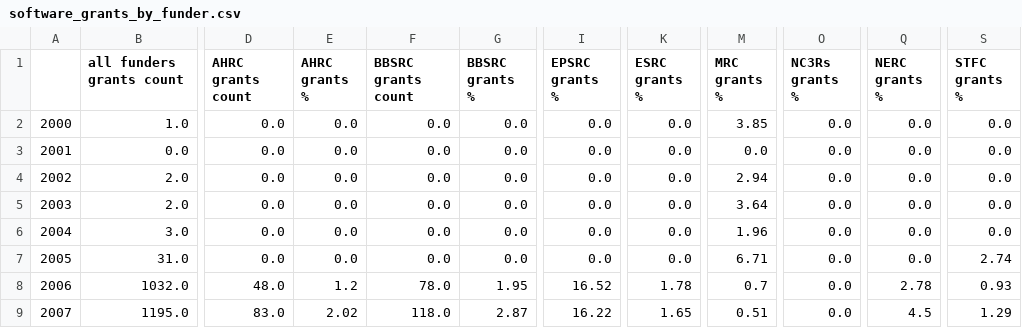
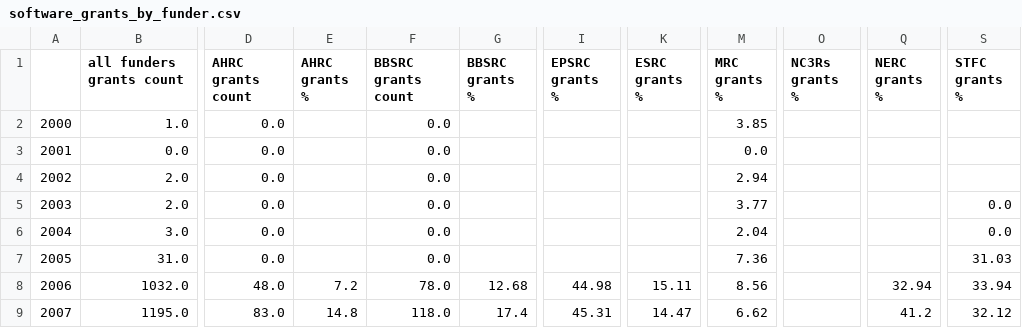
Before and after one commit to softwaresaved/software_in_grants_GTR, a CSV file: output/software_grants_by_funder.csv, drawn as a sheet; only a part is shown, gaps mark what is left out; the diff covers the shown part only; the diff names each change by its address in the sheet, - before the commit and + after, or states it on an @@ line.

```diff
--- a/output/software_grants_by_funder.csv
+++ b/output/software_grants_by_funder.csv
-E2:E7 (AHRC grants %): 0.0
+E2:E7 (AHRC grants %): (empty)
-G2:G7 (BBSRC grants %): 0.0
+G2:G7 (BBSRC grants %): (empty)
-I2:I7 (EPSRC grants %): 0.0
+I2:I7 (EPSRC grants %): (empty)
-K2:K7 (ESRC grants %): 0.0
+K2:K7 (ESRC grants %): (empty)
-O2:O9 (NC3Rs grants %): 0.0
+O2:O9 (NC3Rs grants %): (empty)
-Q2:Q7 (NERC grants %): 0.0
+Q2:Q7 (NERC grants %): (empty)
-S2:S4 (STFC grants %): 0.0
+S2:S4 (STFC grants %): (empty)
-M5 (MRC grants %): 3.64
+M5 (MRC grants %): 3.77
-M6 (MRC grants %): 1.96
+M6 (MRC grants %): 2.04
-M7 (MRC grants %): 6.71
+M7 (MRC grants %): 7.36
-S7 (STFC grants %): 2.74
+S7 (STFC grants %): 31.03
-E8 (AHRC grants %): 1.2
+E8 (AHRC grants %): 7.2
-G8 (BBSRC grants %): 1.95
+G8 (BBSRC grants %): 12.68
-I8 (EPSRC grants %): 16.52
+I8 (EPSRC grants %): 44.98
-K8 (ESRC grants %): 1.78
+K8 (ESRC grants %): 15.11
-M8 (MRC grants %): 0.7
+M8 (MRC grants %): 8.56
-Q8 (NERC grants %): 2.78
+Q8 (NERC grants %): 32.94
-S8 (STFC grants %): 0.93
+S8 (STFC grants %): 33.94
-E9 (AHRC grants %): 2.02
+E9 (AHRC grants %): 14.8
-G9 (BBSRC grants %): 2.87
+G9 (BBSRC grants %): 17.4
-I9 (EPSRC grants %): 16.22
+I9 (EPSRC grants %): 45.31
-K9 (ESRC grants %): 1.65
+K9 (ESRC grants %): 14.47
-M9 (MRC grants %): 0.51
+M9 (MRC grants %): 6.62
-Q9 (NERC grants %): 4.5
+Q9 (NERC grants %): 41.2
-S9 (STFC grants %): 1.29
+S9 (STFC grants %): 32.12
```
Also changed, not shown: 91 edited cells elsewhere in this file, output/average_software_grants_costs_by_funder.csv, output/background_data/all_grants_count.csv, 16 other files.
